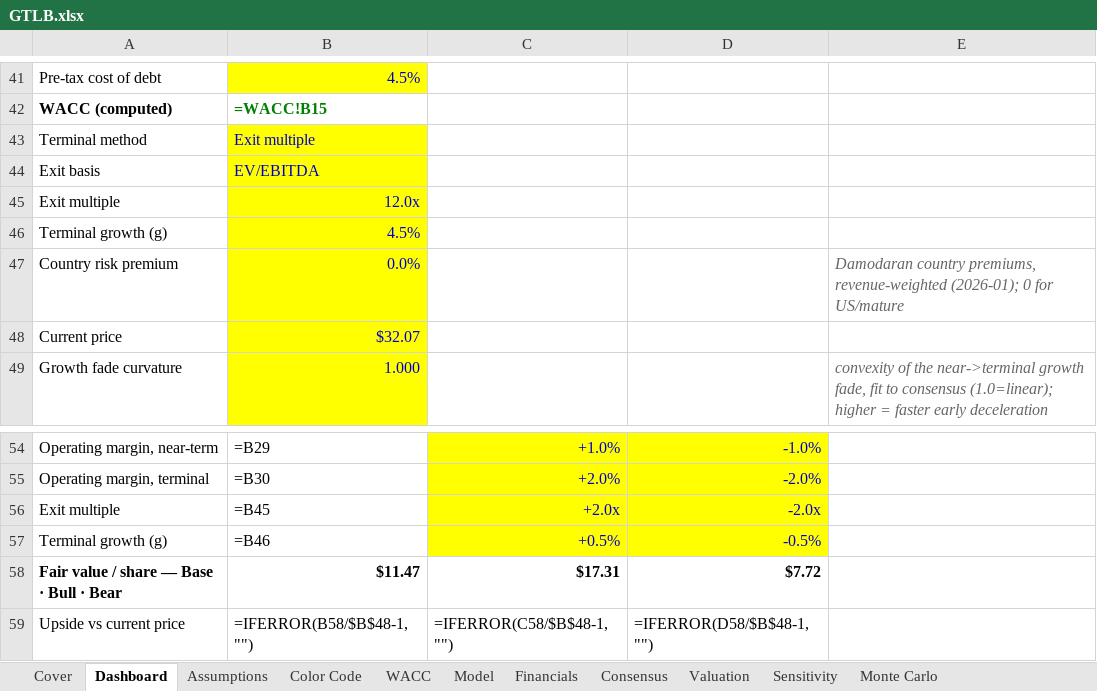
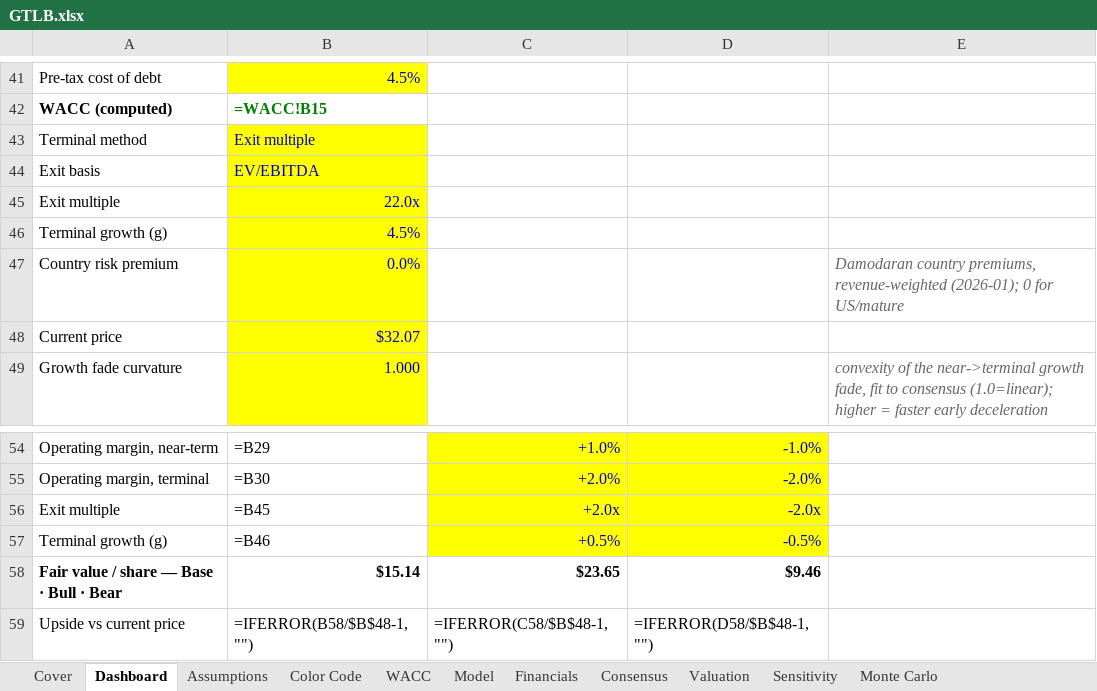
Before and after one commit to bhanunuthakki/earnings-summary, an Excel workbook: dcf/GTLB.xlsx, sheet Dashboard, drawn as a sheet; only a part is shown, gaps mark what is left out; values as stored, in another font and other column widths than the file's, no borders; formulas without a stored value are shown as written; conditional formats not drawn; removed rows and columns are numbered as before the commit, all else as after; the diff names each change by its address in the sheet, - before the commit and + after, or states it on an @@ line.

```diff
--- a/dcf/GTLB.xlsx (sheet Dashboard)
+++ b/dcf/GTLB.xlsx (sheet Dashboard)
-B45: 12.0x
+B45: 22.0x
-row 58: Fair value / share — Base · Bull · Bear | $11.47 | $17.31 | $7.72
+row 58: Fair value / share — Base · Bull · Bear | $15.14 | $23.65 | $9.46
```
Also changed, not shown: sheet Sensitivity, sheet Assumptions, sheet Cover, hidden cells, dcf/DDOG.xlsx, dcf/ESTC.xlsx, 18 other files.
